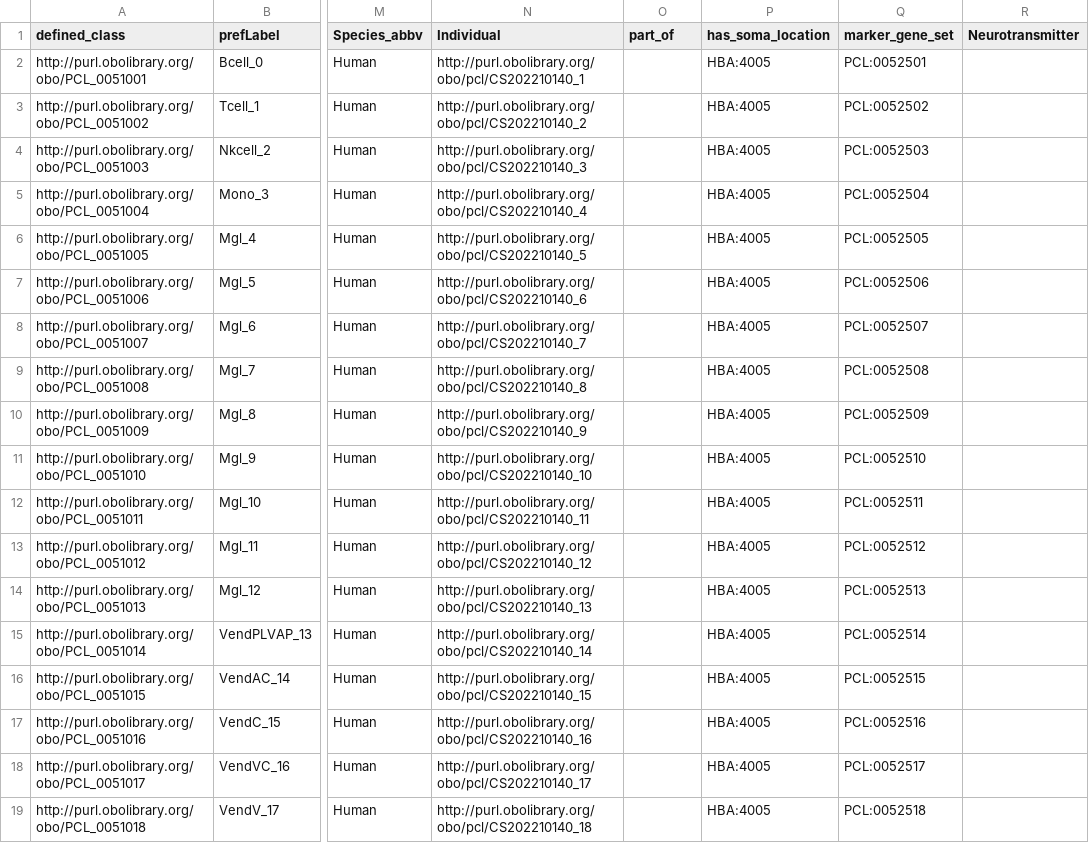
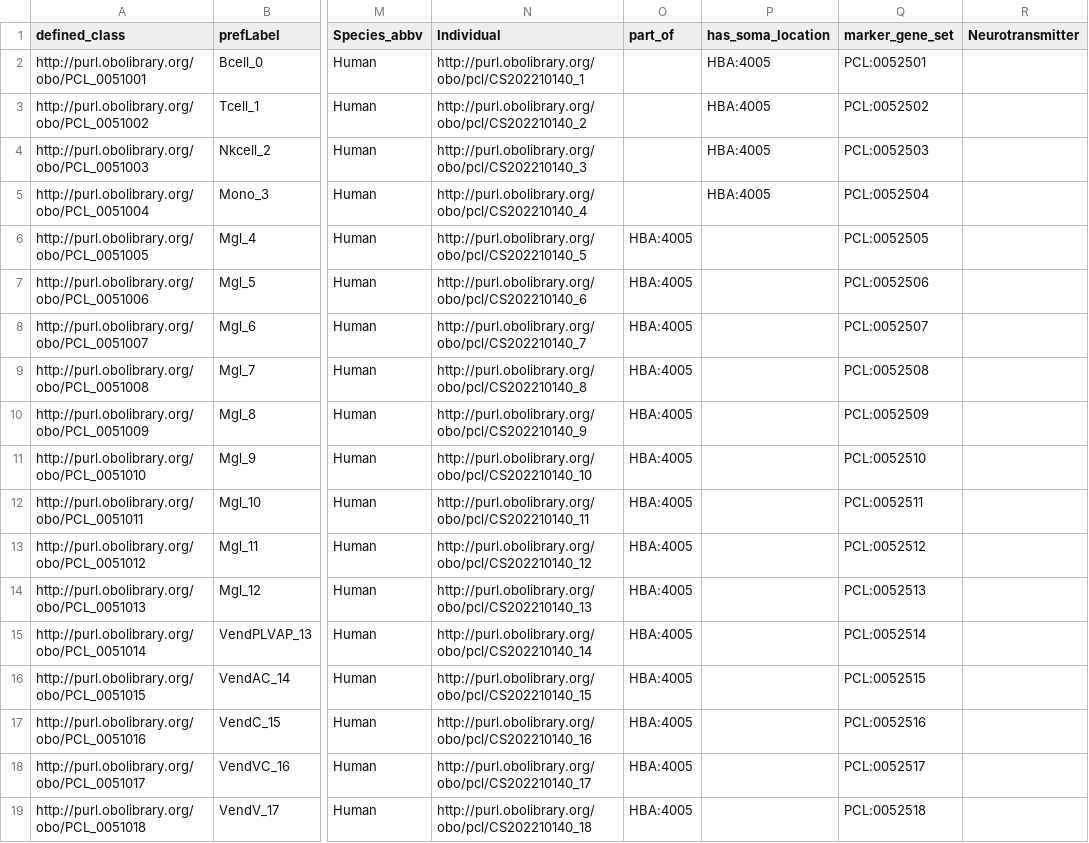
Before and after one commit to Cellular-Semantics/whole_human_brain_ontology, a TSV file: src/patterns/data/default/CS202210140_class_base.tsv, drawn as a sheet; only a part is shown, gaps mark what is left out; the diff covers the shown part only; the diff names each change by its address in the sheet, - before the commit and + after, or states it on an @@ line.

Commit message:
has_soma_location to part_of usage

```diff
--- a/src/patterns/data/default/CS202210140_class_base.tsv
+++ b/src/patterns/data/default/CS202210140_class_base.tsv
-O6:O19 (part_of): (empty)
+O6:O19 (part_of): HBA:4005
-P6:P19 (has_soma_location): HBA:4005
+P6:P19 (has_soma_location): (empty)
```
Also changed, not shown: 128 edited cells elsewhere in this file, 16 other files.
